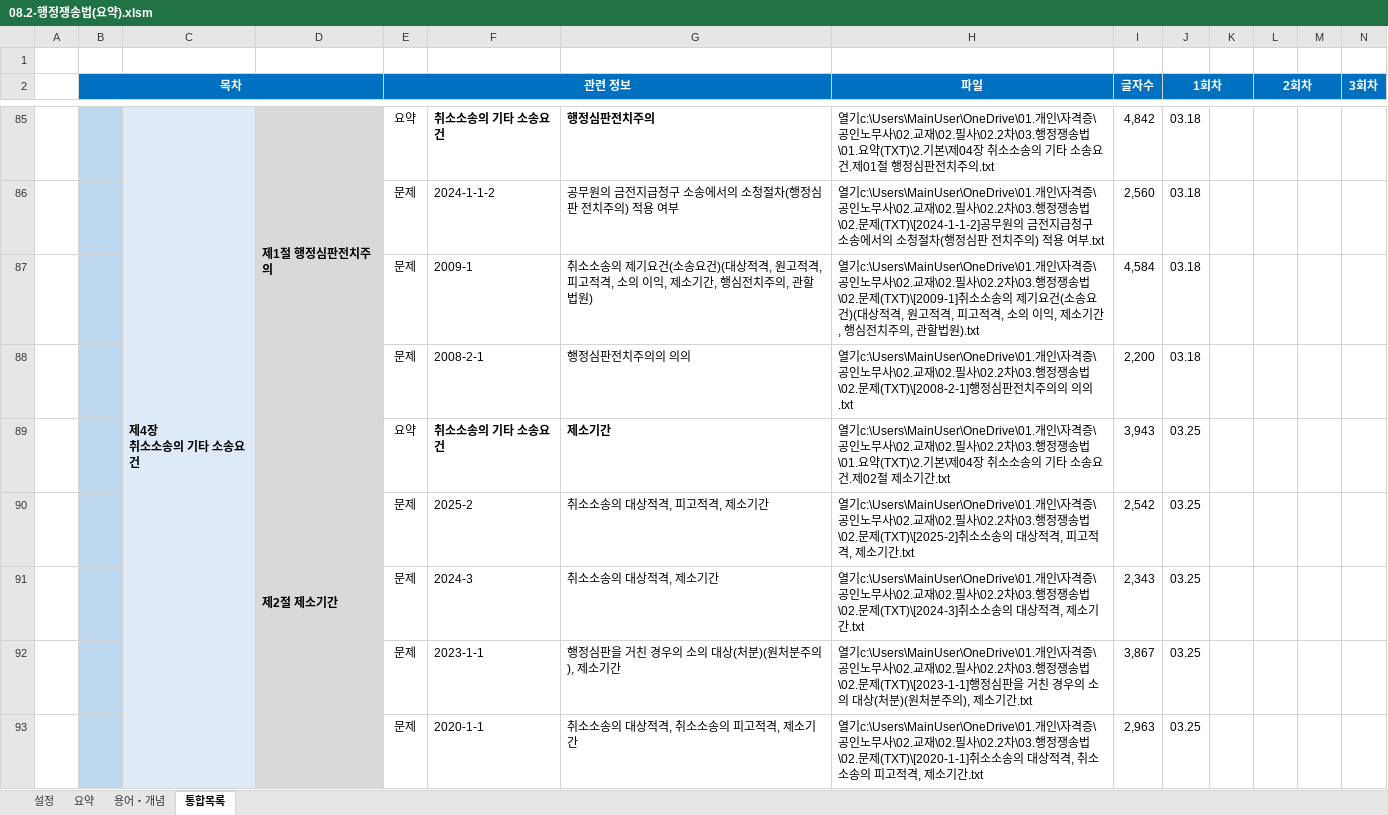
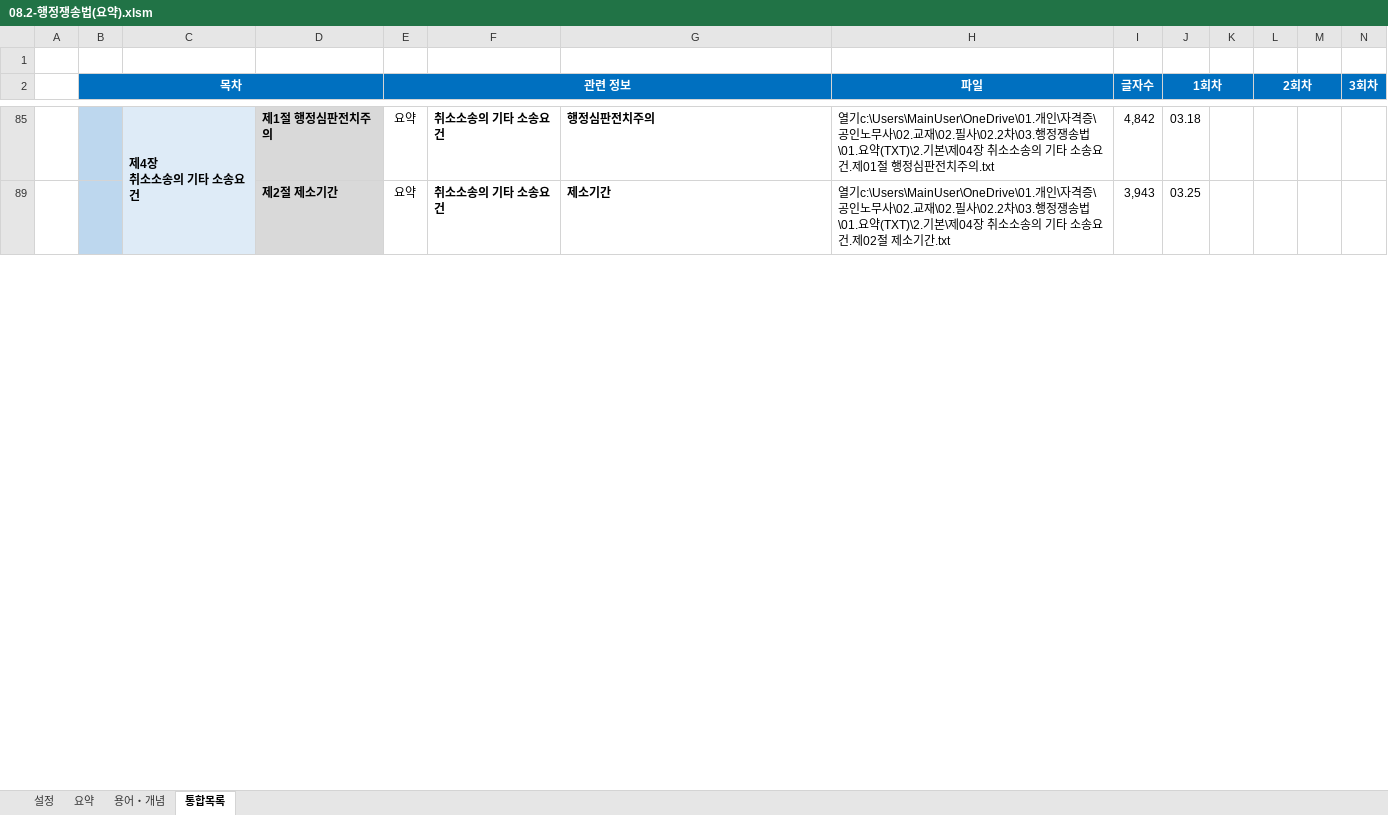
Before and after one commit to aeugo/StudyCPLA, an Excel workbook: 03.행정쟁송법/00.통합(XLS)/08.2-행정쟁송법(요약).xlsm, sheet 통합목록, drawn as a sheet; only a part is shown, gaps mark what is left out; values as stored, in another font and other column widths than the file's, no borders; conditional formats not drawn; rows hold the shown columns only; the diff covers the shown part only; the diff names each change by its address in the sheet, - before the commit and + after, or states it on an @@ line.

```diff
--- a/03.행정쟁송법/00.통합(XLS)/08.2-행정쟁송법(요약).xlsm (sheet 통합목록)
+++ b/03.행정쟁송법/00.통합(XLS)/08.2-행정쟁송법(요약).xlsm (sheet 통합목록)
-D85:D88 merged
@@ row 86 hidden:  |  |  |  | 문제 | 2024-1-1-2 | 공무원의 금전지급청구 소송에서의 소청절차(행정심판 전치주의) 적용 여부 | 열기c:\Users\MainUser\OneDrive\01.개인\자격증\공인노무사\02.교재\02.필사\02.2차\03.행정쟁송법\02.문제(TXT)\[2024-1-1-2]공무원의 금전지급청구 소송에서의 소청절차(행정심판 전치주의) 적용 여부.txt | 2,560 | 03.18 @@
@@ row 87 hidden:  |  |  |  | 문제 | 2009-1 | 취소소송의 제기요건(소송요건)(대상적격, 원고적격, 피고적격, 소의 이익, 제소기간, 행심전치주의, 관할법원) | 열기c:\Users\MainUser\OneDrive\01.개인\자격증\공인노무사\02.교재\02.필사\02.2차\03.행정쟁송법\02.문제(TXT)\[2009-1]취소소송의 제기요건(소송요건)(대상적격, 원고적격, 피고적격, 소의 이익, 제소기간, 행심전치주의, 관할법원).txt | 4,584 | 03.18 @@
@@ row 88 hidden:  |  |  |  | 문제 | 2008-2-1 | 행정심판전치주의의 의의 | 열기c:\Users\MainUser\OneDrive\01.개인\자격증\공인노무사\02.교재\02.필사\02.2차\03.행정쟁송법\02.문제(TXT)\[2008-2-1]행정심판전치주의의 의의.txt | 2,200 | 03.18 @@
-D89:D95 merged
@@ row 90 hidden:  |  |  |  | 문제 | 2025-2 | 취소소송의 대상적격, 피고적격, 제소기간 | 열기c:\Users\MainUser\OneDrive\01.개인\자격증\공인노무사\02.교재\02.필사\02.2차\03.행정쟁송법\02.문제(TXT)\[2025-2]취소소송의 대상적격, 피고적격, 제소기간.txt | 2,542 | 03.25 @@
@@ row 91 hidden:  |  |  |  | 문제 | 2024-3 | 취소소송의 대상적격, 제소기간 | 열기c:\Users\MainUser\OneDrive\01.개인\자격증\공인노무사\02.교재\02.필사\02.2차\03.행정쟁송법\02.문제(TXT)\[2024-3]취소소송의 대상적격, 제소기간.txt | 2,343 | 03.25 @@
@@ row 92 hidden:  |  |  |  | 문제 | 2023-1-1 | 행정심판을 거친 경우의 소의 대상(처분)(원처분주의), 제소기간 | 열기c:\Users\MainUser\OneDrive\01.개인\자격증\공인노무사\02.교재\02.필사\02.2차\03.행정쟁송법\02.문제(TXT)\[2023-1-1]행정심판을 거친 경우의 소의 대상(처분)(원처분주의), 제소기간.txt | 3,867 | 03.25 @@
@@ row 93 hidden:  |  |  |  | 문제 | 2020-1-1 | 취소소송의 대상적격, 취소소송의 피고적격, 제소기간 | 열기c:\Users\MainUser\OneDrive\01.개인\자격증\공인노무사\02.교재\02.필사\02.2차\03.행정쟁송법\02.문제(TXT)\[2020-1-1]취소소송의 대상적격, 취소소송의 피고적격, 제소기간.txt | 2,963 | 03.25 @@
```
Also changed, not shown: 105 hidden or unhidden rows and merged cells elsewhere in this sheet, 13 other files.
